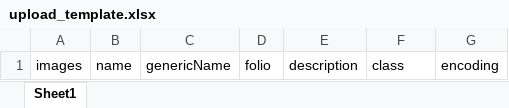
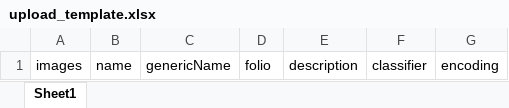
Before and after one commit to DDMAL/mei-mapping-tool, an Excel workbook: public/sheets/upload_template.xlsx, sheet Sheet1, drawn as a sheet; values as stored, in another font and other column widths than the file's, no borders; the diff names each change by its address in the sheet, - before the commit and + after, or states it on an @@ line.

Commit message:
Updated 'class' column to 'classifier'

```diff
--- a/public/sheets/upload_template.xlsx (sheet Sheet1)
+++ b/public/sheets/upload_template.xlsx (sheet Sheet1)
-F1: class
+F1: classifier
```
